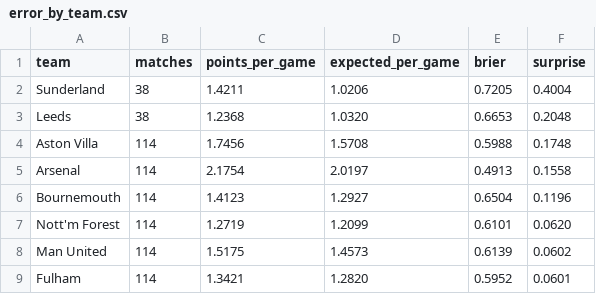
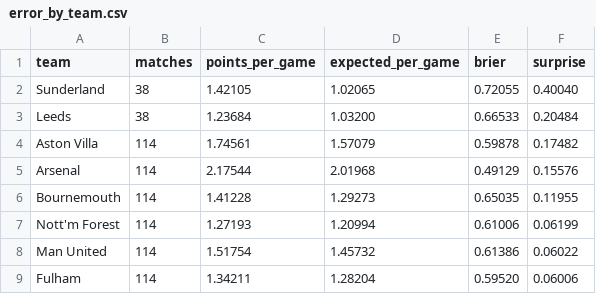
Before and after one commit to Cristiansen13/Football-predictor, a CSV file: analysis/results/error_by_team.csv, drawn as a sheet; only a part is shown; the diff covers the shown part only.

Commit message:
Add the final report (Word and PDF); error tables written with five decimals
docs/final_report.docx and docs/final_report.pdf: nine pages in the form of a
scientific paper (abstract, introduction, related work, method, results,
discussion, conclusions, bibliography), with three tables, five figures and
twenty references. Every number comes from analysis/results.

error_analysis.py now writes its tables with five decimals instead of four,
so that values shown with three decimals are not rounded twice. README links
the report.

```diff
--- a/analysis/results/error_by_team.csv
+++ b/analysis/results/error_by_team.csv
@@ -1,9 +1,9 @@
 team,matches,points_per_game,expected_per_game,brier,surprise
-Sunderland,38,1.4211,1.0206,0.7205,0.4004
-Leeds,38,1.2368,1.0320,0.6653,0.2048
-Aston Villa,114,1.7456,1.5708,0.5988,0.1748
-Arsenal,114,2.1754,2.0197,0.4913,0.1558
-Bournemouth,114,1.4123,1.2927,0.6504,0.1196
-Nott'm Forest,114,1.2719,1.2099,0.6101,0.0620
-Man United,114,1.5175,1.4573,0.6139,0.0602
-Fulham,114,1.3421,1.2820,0.5952,0.0601
+Sunderland,38,1.42105,1.02065,0.72055,0.40040
+Leeds,38,1.23684,1.03200,0.66533,0.20484
+Aston Villa,114,1.74561,1.57079,0.59878,0.17482
+Arsenal,114,2.17544,2.01968,0.49129,0.15576
+Bournemouth,114,1.41228,1.29273,0.65035,0.11955
+Nott'm Forest,114,1.27193,1.20994,0.61006,0.06199
+Man United,114,1.51754,1.45732,0.61386,0.06022
+Fulham,114,1.34211,1.28204,0.59520,0.06006
```
Also changed, not shown: 68 edited cells elsewhere in this file, analysis/results/error_biggest_misses.csv, analysis/results/error_by_match_type.csv, 9 other files.
